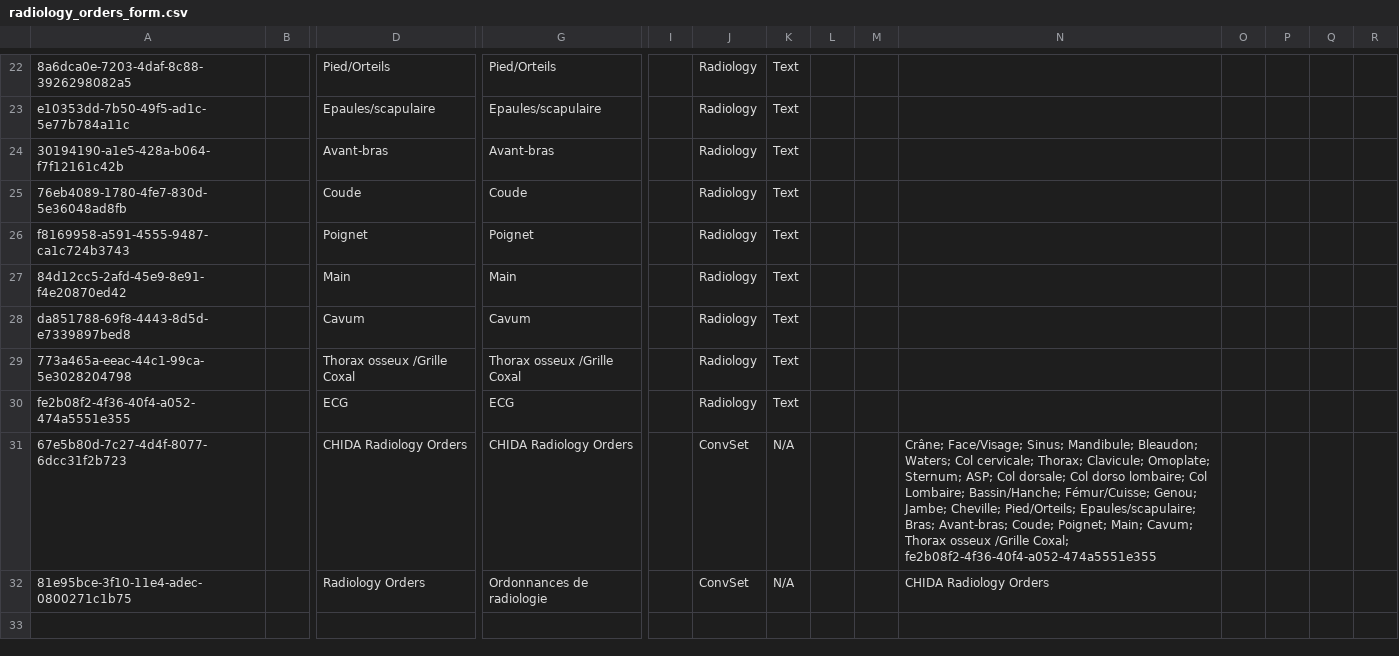
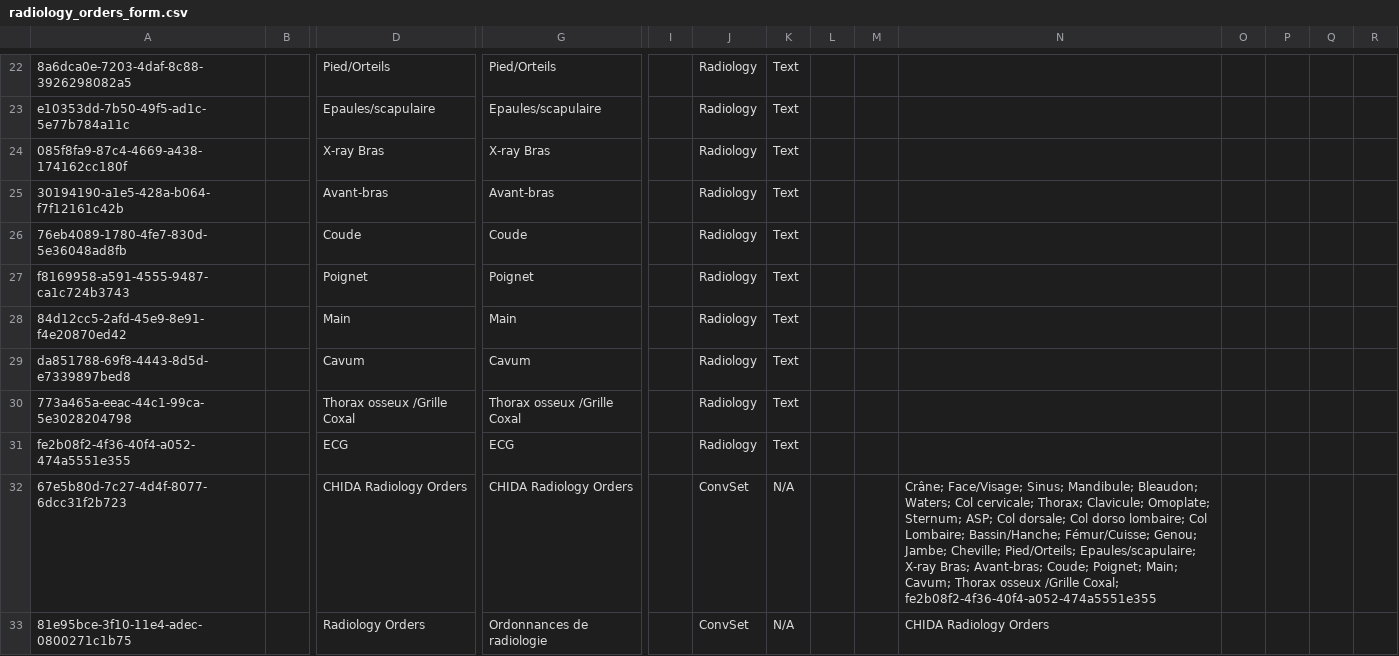
Before and after one commit to nuhuhmutebi/openmrs-config-chida, a CSV file: configuration/concepts/radiology_orders_form.csv, drawn as a sheet; only a part is shown, gaps mark what is left out; addresses are those after the commit; rows hold the shown columns only; the diff names each change by its address in the sheet, - before the commit and + after, or states it on an @@ line.

Commit message:
Change Bras to X-ray Bras because it conflicts with something in Haiti

```diff
--- a/configuration/concepts/radiology_orders_form.csv
+++ b/configuration/concepts/radiology_orders_form.csv
+row 24: 085f8fa9-87c4-4669-a438-174162cc180f |  | X-ray Bras | X-ray Bras |  | Radiology | Text
-N32: …Pied/Orteils; Epaules/scapulaire; Bras; Avant-bras;…
+N32: …Pied/Orteils; Epaules/scapulaire; X-ray Bras; Avant-bras;…
```
